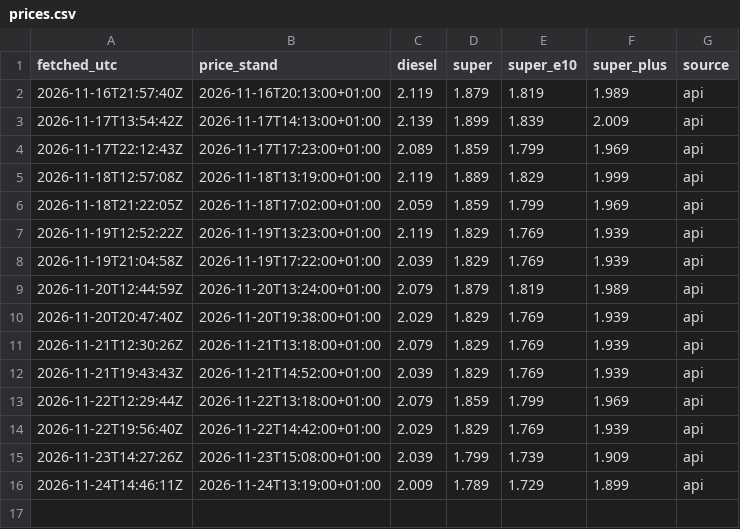
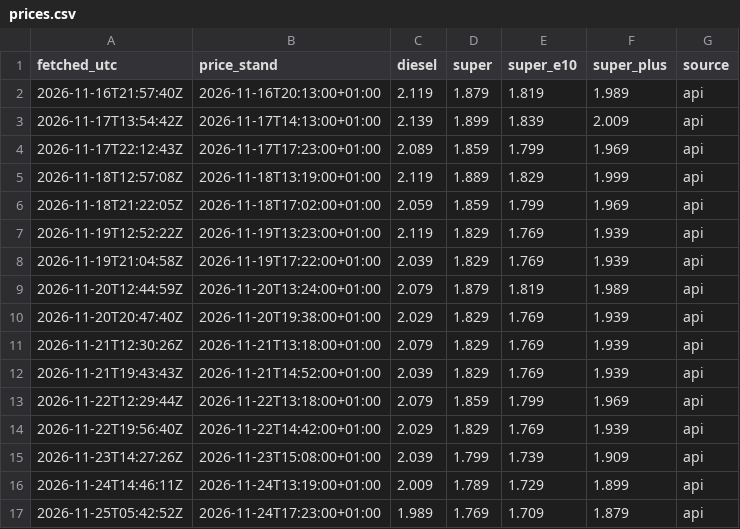
Before and after one commit to guerlertaha/tankagent, a CSV file: data/prices.csv, drawn as a sheet.

```diff
--- a/data/prices.csv
+++ b/data/prices.csv
@@ -16 +16,2 @@ fetched_utc,price_stand,diesel,super,super_e10,super_plus,source
 2026-11-24T14:46:11Z,2026-11-24T13:19:00+01:00,2.009,1.789,1.729,1.899,api
+2026-11-25T05:42:52Z,2026-11-24T17:23:00+01:00,1.989,1.769,1.709,1.879,api
```
